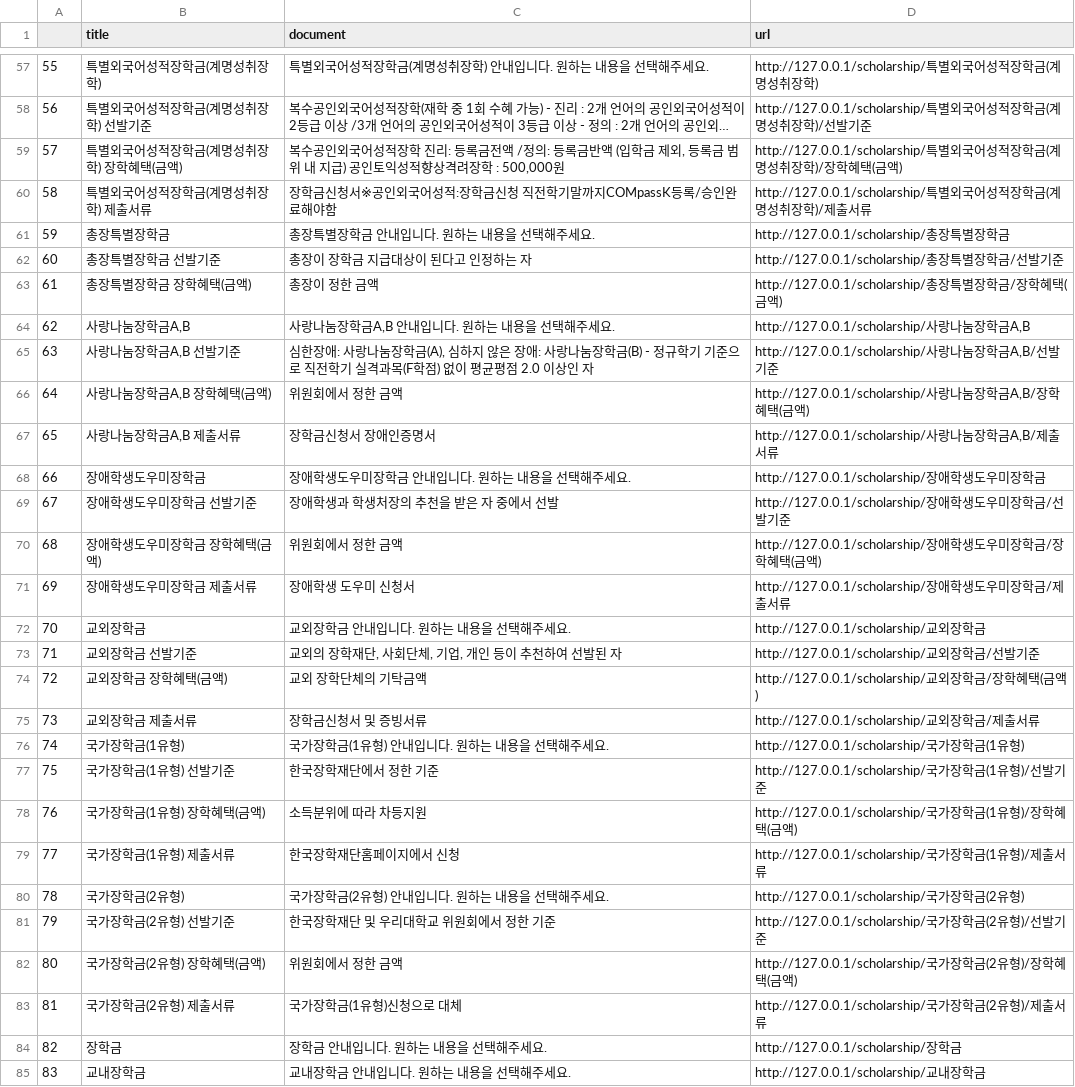
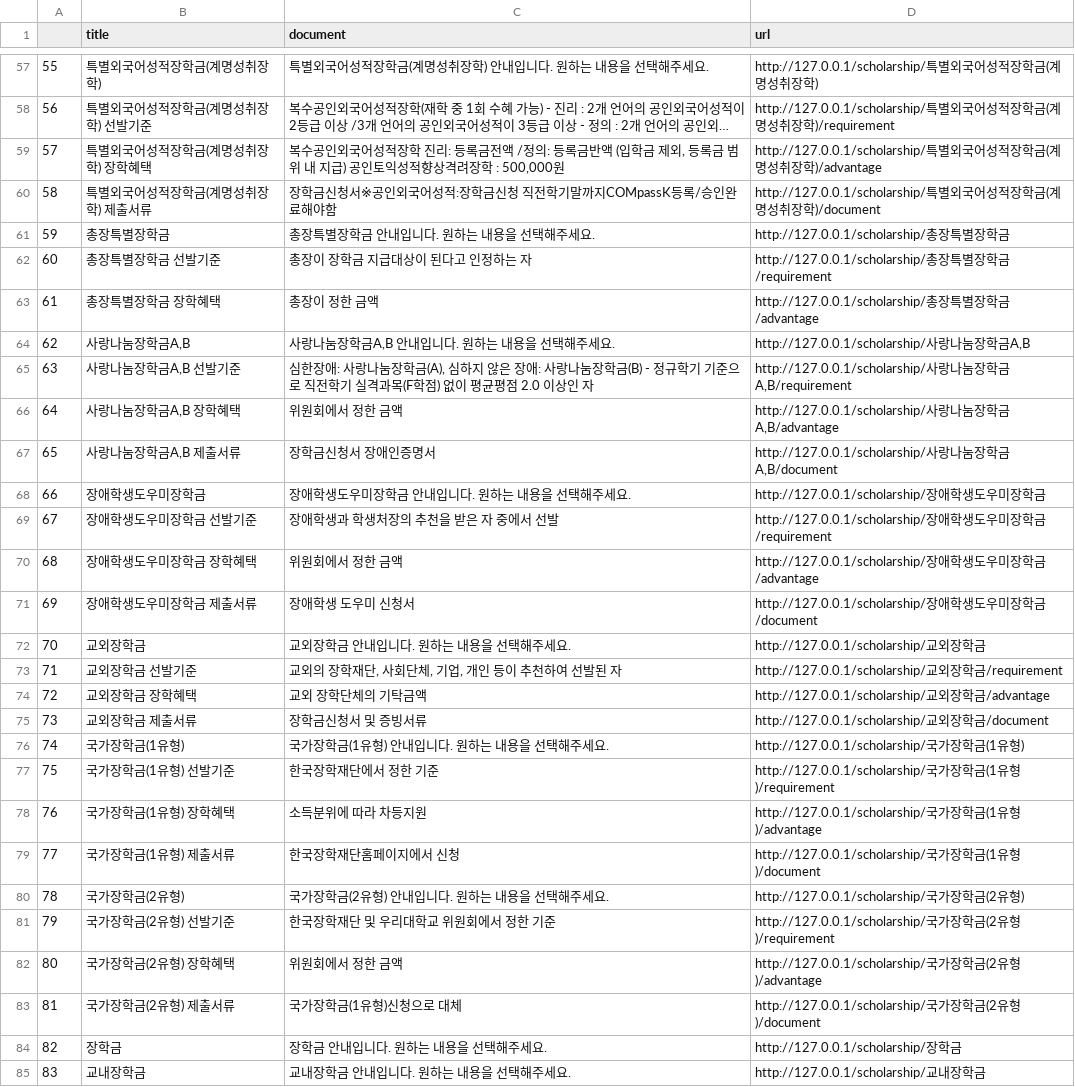
Before and after one commit to Byeongryul/kmu_chatbot_AI, a CSV file: rsc/data_mapping/QnA_mapping.csv, drawn as a sheet; only a part is shown, gaps mark what is left out; long unchanged cells end in …; the diff covers the shown part only; the diff names each change by its address in the sheet, - before the commit and + after, or states it on an @@ line.

```diff
--- a/rsc/data_mapping/QnA_mapping.csv
+++ b/rsc/data_mapping/QnA_mapping.csv
-D58 (url): …성취장학)/선발기준
+D58 (url): …성취장학)/requirement
-B59 (title): 특별외국어성적장학금(계명성취장학) 장학혜택(금액)
+B59 (title): 특별외국어성적장학금(계명성취장학) 장학혜택
-D59 (url): …성취장학)/장학혜택(금액)
+D59 (url): …성취장학)/advantage
-D60 (url): …성취장학)/제출서류
+D60 (url): …성취장학)/document
-D62 (url): http://127.0.0.1/scholarship/총장특별장학금/선발기준
+D62 (url): http://127.0.0.1/scholarship/총장특별장학금/requirement
-B63 (title): 총장특별장학금 장학혜택(금액)
+B63 (title): 총장특별장학금 장학혜택
-D63 (url): …학금/장학혜택(금액)
+D63 (url): …학금/advantage
-D65 (url): …학금A,B/선발기준
+D65 (url): …학금A,B/requirement
-B66 (title): 사랑나눔장학금A,B 장학혜택(금액)
+B66 (title): 사랑나눔장학금A,B 장학혜택
-D66 (url): …학금A,B/장학혜택(금액)
+D66 (url): …학금A,B/advantage
-D67 (url): …학금A,B/제출서류
+D67 (url): …학금A,B/document
-D69 (url): …학금/선발기준
+D69 (url): …학금/requirement
-B70 (title): 장애학생도우미장학금 장학혜택(금액)
+B70 (title): 장애학생도우미장학금 장학혜택
-D70 (url): …미장학금/장학혜택(금액)
+D70 (url): …미장학금/advantage
-D71 (url): …학금/제출서류
+D71 (url): …학금/document
-D73 (url): http://127.0.0.1/scholarship/교외장학금/선발기준
+D73 (url): http://127.0.0.1/scholarship/교외장학금/requirement
-B74 (title): 교외장학금 장학혜택(금액)
+B74 (title): 교외장학금 장학혜택
-D74 (url): http://127.0.0.1/scholarship/교외장학금/장학혜택(금액)
+D74 (url): http://127.0.0.1/scholarship/교외장학금/advantage
-D75 (url): http://127.0.0.1/scholarship/교외장학금/제출서류
+D75 (url): http://127.0.0.1/scholarship/교외장학금/document
-D77 (url): …유형)/선발기준
+D77 (url): …유형)/requirement
-B78 (title): 국가장학금(1유형) 장학혜택(금액)
+B78 (title): 국가장학금(1유형) 장학혜택
-D78 (url): …유형)/장학혜택(금액)
+D78 (url): …유형)/advantage
-D79 (url): …유형)/제출서류
+D79 (url): …유형)/document
-D81 (url): …유형)/선발기준
+D81 (url): …유형)/requirement
-B82 (title): 국가장학금(2유형) 장학혜택(금액)
+B82 (title): 국가장학금(2유형) 장학혜택
-D82 (url): …유형)/장학혜택(금액)
+D82 (url): …유형)/advantage
-D83 (url): …유형)/제출서류
+D83 (url): …유형)/document
```
Also changed, not shown: 55 edited cells elsewhere in this file, 2 other files.
